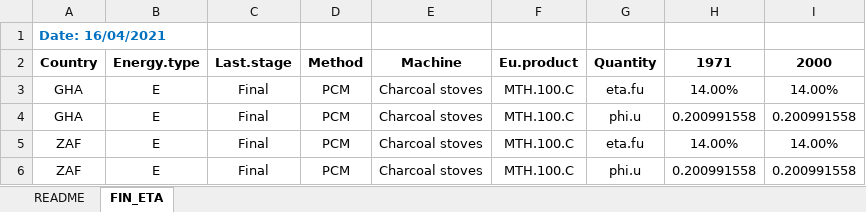
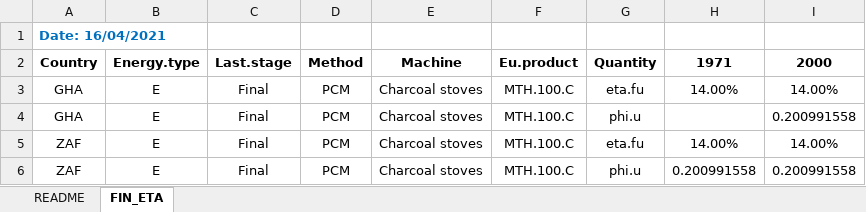
Before and after one commit to EnergyEconomyDecoupling/PFUWorkflow, an Excel workbook: inst/extdata/Machines - Data/Charcoal_stoves/Charcoal_stoves.xlsx, sheet FIN_ETA, drawn as a sheet; values as stored, in another font and other column widths than the file's, no borders; the diff names each change by its address in the sheet, - before the commit and + after, or states it on an @@ line.

```diff
--- a/inst/extdata/Machines - Data/Charcoal_stoves/Charcoal_stoves.xlsx (sheet FIN_ETA)
+++ b/inst/extdata/Machines - Data/Charcoal_stoves/Charcoal_stoves.xlsx (sheet FIN_ETA)
-H4 (1971): 0.200991558
+H4 (1971): (empty)
```
Also changed, not shown: inst/extdata/Machines - Data/Airplanes/Airplanes.xlsx, 10 other files.
